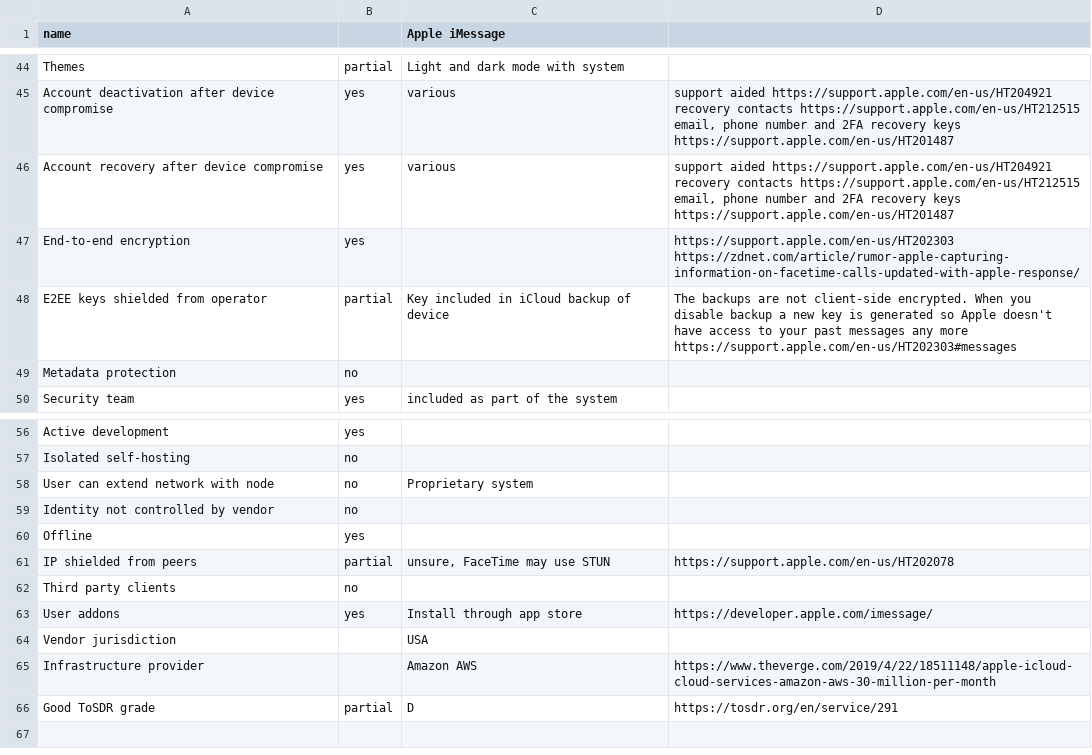
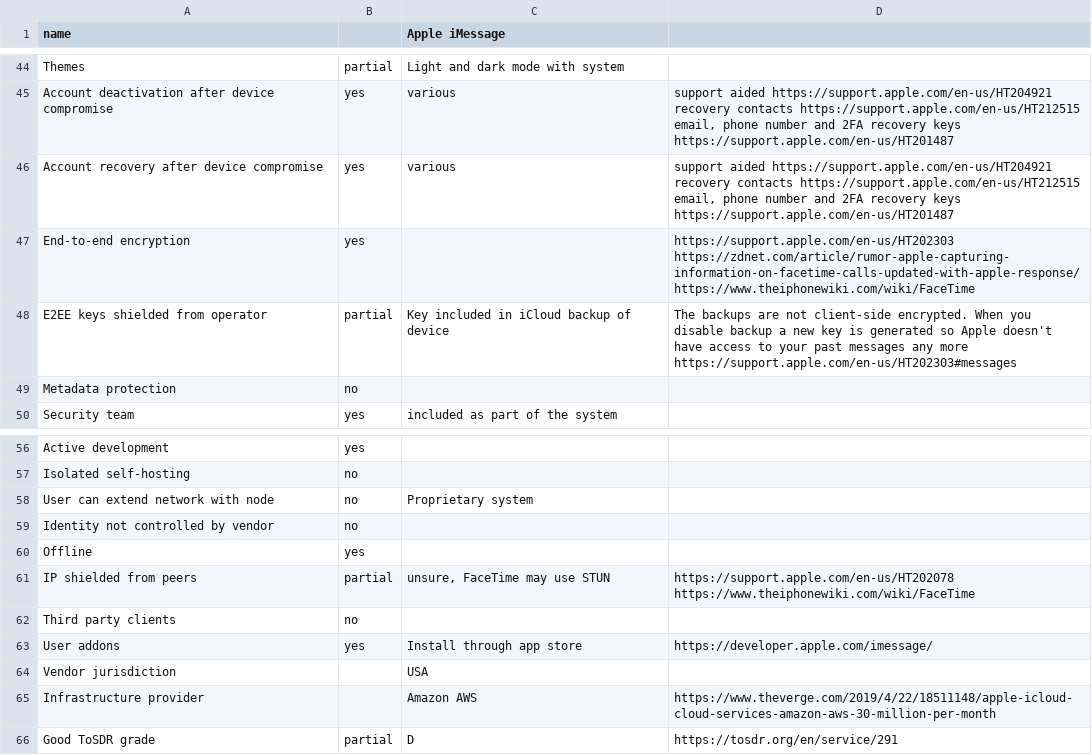
Before and after one commit to bkil/secuchart, a CSV file: data/imessage.csv, drawn as a sheet; only a part is shown, gaps mark what is left out.

Commit message:
data/imessage.csv: link FaceTime protocol details from The iPhone Wiki

```diff
--- a/data/imessage.csv
+++ b/data/imessage.csv
@@ -46,3 +46,3 @@ Account deactivation after device compromise;yes;various;support aided https://s
 Account recovery after device compromise;yes;various;support aided https://support.apple.com/en-us/HT204921 recovery contacts https://support.apple.com/en-us/HT212515 email, phone number and 2FA recovery keys https://support.apple.com/en-us/HT201487
-End-to-end encryption;yes;;https://support.apple.com/en-us/HT202303 https://zdnet.com/article/rumor-apple-capturing-information-on-facetime-calls-updated-with-apple-response/
+End-to-end encryption;yes;;https://support.apple.com/en-us/HT202303 https://zdnet.com/article/rumor-apple-capturing-information-on-facetime-calls-updated-with-apple-response/ https://www.theiphonewiki.com/wiki/FaceTime
 E2EE keys shielded from operator;partial;Key included in iCloud backup of device;The backups are not client-side encrypted. When you disable backup a new key is generated so Apple doesn't have access to your past messages any more https://support.apple.com/en-us/HT202303#messages
@@ -60,3 +60,3 @@ Identity not controlled by vendor;no;;
 Offline;yes;;
-IP shielded from peers;partial;unsure, FaceTime may use STUN;https://support.apple.com/en-us/HT202078
+IP shielded from peers;partial;unsure, FaceTime may use STUN;https://support.apple.com/en-us/HT202078 https://www.theiphonewiki.com/wiki/FaceTime
 Third party clients;no;;
```
